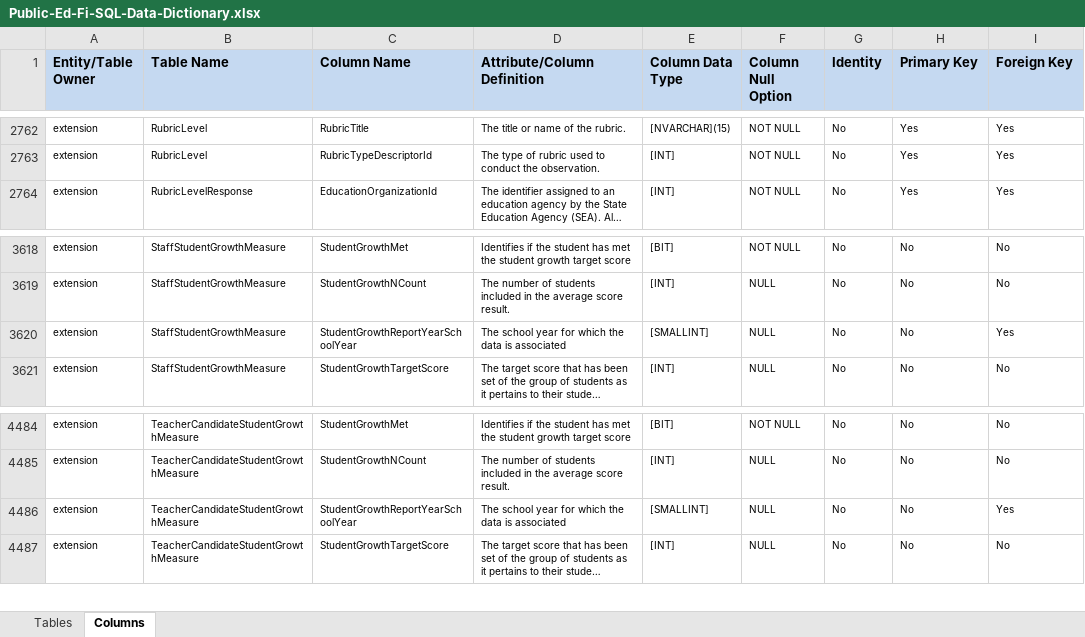
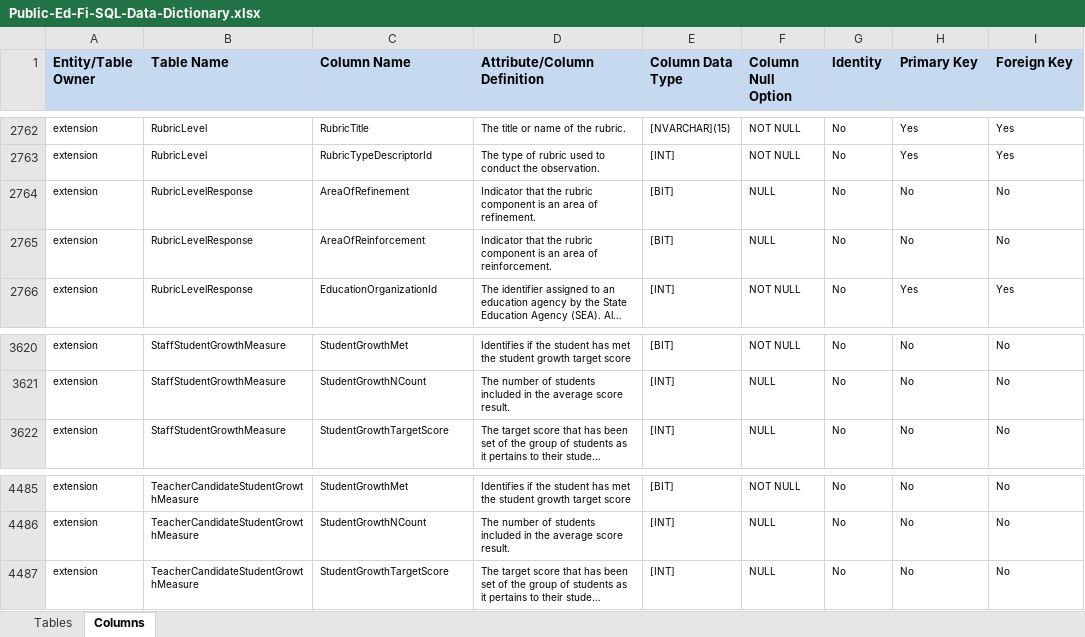
Before and after one commit to KleinISD-EdFi/MetaEd-TPDP-Files, an Excel workbook: MetaEdOutput/DataDictionary/Public-Ed-Fi-SQL-Data-Dictionary.xlsx, sheet Columns, drawn as a sheet; only a part is shown, gaps mark what is left out; long unchanged cells end in …; values as stored, in another font and other column widths than the file's, no borders; removed rows and columns are numbered as before the commit, all else as after; the diff names each change by its address in the sheet, - before the commit and + after, or states it on an @@ line.

```diff
--- a/MetaEdOutput/DataDictionary/Public-Ed-Fi-SQL-Data-Dictionary.xlsx (sheet Columns)
+++ b/MetaEdOutput/DataDictionary/Public-Ed-Fi-SQL-Data-Dictionary.xlsx (sheet Columns)
+row 2764: extension | RubricLevelResponse | AreaOfRefinement | Indicator that the rubric component is an area of refinement. | [BIT] | NULL | No | No | No
+row 2765: extension | RubricLevelResponse | AreaOfReinforcement | Indicator that the rubric component is an area of reinforcement. | [BIT] | NULL | No | No | No
-row 3620: extension | StaffStudentGrowthMeasure | StudentGrowthReportYearSchoolYear | The school year for which the data is associated | [SMALLINT] | NULL | No | No | Yes
-row 4486: extension | TeacherCandidateStudentGrowthMeasure | StudentGrowthReportYearSchoolYear | The school year for which the data is associated | [SMALLINT] | NULL | No | No | Yes
```
Also changed, not shown: MetaEdOutput/DataDictionary/Public-Ed-Fi-XML-Data-Dictionary.xlsx, MetaEdOutput/Ed-Fi-Handbook/Ed-Fi-Handbook.xlsx, 8 other files.
